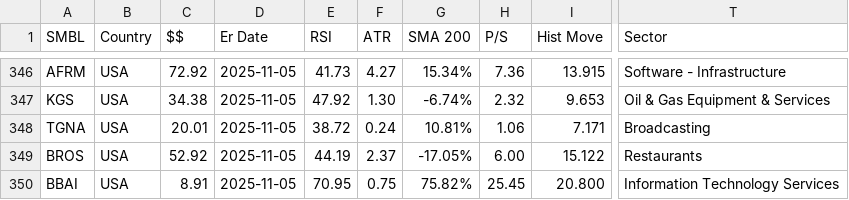
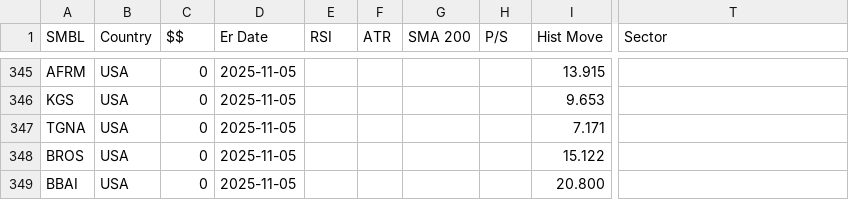
Before and after one commit to rkpanjiyar/tools, a CSV file: data/output-2025-10-15.csv, drawn as a sheet; only a part is shown, gaps mark what is left out; addresses are those after the commit; the diff covers the shown part only; the diff names each change by its address in the sheet, - before the commit and + after, or states it on an @@ line.

```diff
--- a/data/output-2025-10-15.csv
+++ b/data/output-2025-10-15.csv
-C345 ($$): 72.92
+C345 ($$): 0
-E345 (RSI): 41.73
+E345 (RSI): (empty)
-F345 (ATR): 4.27
+F345 (ATR): (empty)
-G345 (SMA 200): 15.34%
+G345 (SMA 200): (empty)
-H345 (P/S): 7.36
+H345 (P/S): (empty)
-T345 (Sector): Software - Infrastructure
+T345 (Sector): (empty)
-C346 ($$): 34.38
+C346 ($$): 0
-E346 (RSI): 47.92
+E346 (RSI): (empty)
-F346 (ATR): 1.30
+F346 (ATR): (empty)
-G346 (SMA 200): -6.74%
+G346 (SMA 200): (empty)
-H346 (P/S): 2.32
+H346 (P/S): (empty)
-T346 (Sector): Oil & Gas Equipment & Services
+T346 (Sector): (empty)
-C347 ($$): 20.01
+C347 ($$): 0
-E347 (RSI): 38.72
+E347 (RSI): (empty)
-F347 (ATR): 0.24
+F347 (ATR): (empty)
-G347 (SMA 200): 10.81%
+G347 (SMA 200): (empty)
-H347 (P/S): 1.06
+H347 (P/S): (empty)
-T347 (Sector): Broadcasting
+T347 (Sector): (empty)
-C348 ($$): 52.92
+C348 ($$): 0
-E348 (RSI): 44.19
+E348 (RSI): (empty)
-F348 (ATR): 2.37
+F348 (ATR): (empty)
-G348 (SMA 200): -17.05%
+G348 (SMA 200): (empty)
-H348 (P/S): 6.00
+H348 (P/S): (empty)
-T348 (Sector): Restaurants
+T348 (Sector): (empty)
-C349 ($$): 8.91
+C349 ($$): 0
-E349 (RSI): 70.95
+E349 (RSI): (empty)
-F349 (ATR): 0.75
+F349 (ATR): (empty)
-G349 (SMA 200): 75.82%
+G349 (SMA 200): (empty)
-H349 (P/S): 25.45
+H349 (P/S): (empty)
-T349 (Sector): Information Technology Services
+T349 (Sector): (empty)
```
Also changed, not shown: 1 removed row and 55 edited cells elsewhere in this file.
